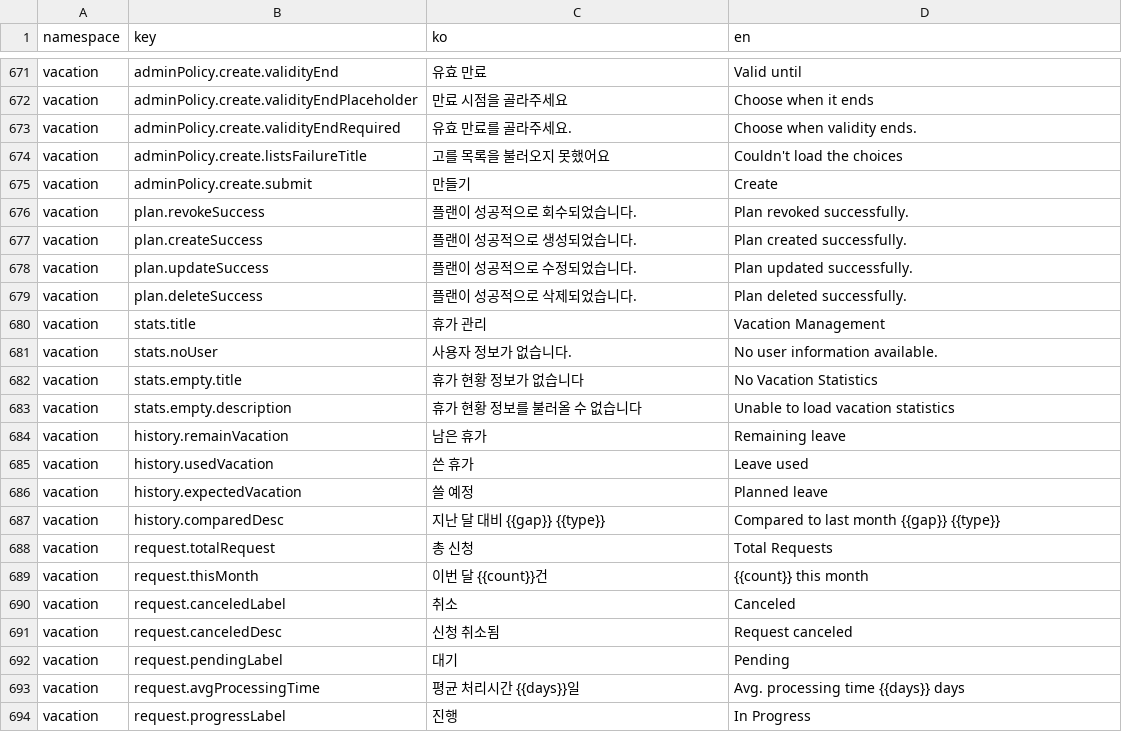
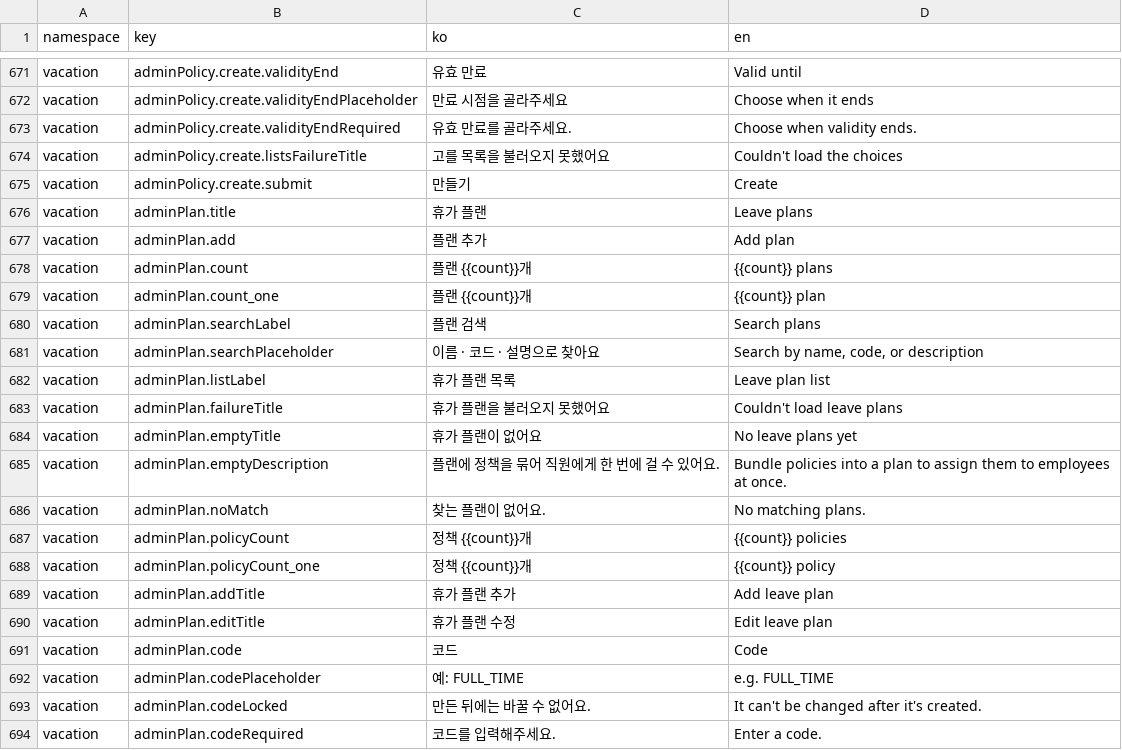
Before and after one commit to lshdainty/groo-ieum-front, a CSV file: i18n/translations.csv, drawn as a sheet; only a part is shown, gaps mark what is left out; the shorter side is filled out with more unchanged rows; the diff covers the shown part only; the diff names each change by its address in the sheet, - before the commit and + after, or states it on an @@ line.

```diff
--- a/i18n/translations.csv
+++ b/i18n/translations.csv
+row 676: vacation | adminPlan.title | 휴가 플랜 | Leave plans
+row 677: vacation | adminPlan.add | 플랜 추가 | Add plan
+row 678: vacation | adminPlan.count | 플랜 {{count}}개 | {{count}} plans
+row 679: vacation | adminPlan.count_one | 플랜 {{count}}개 | {{count}} plan
+row 680: vacation | adminPlan.searchLabel | 플랜 검색 | Search plans
+row 681: vacation | adminPlan.searchPlaceholder | 이름 · 코드 · 설명으로 찾아요 | Search by name, code, or description
+row 682: vacation | adminPlan.listLabel | 휴가 플랜 목록 | Leave plan list
+row 683: vacation | adminPlan.failureTitle | 휴가 플랜을 불러오지 못했어요 | Couldn't load leave plans
+row 684: vacation | adminPlan.emptyTitle | 휴가 플랜이 없어요 | No leave plans yet
+row 685: vacation | adminPlan.emptyDescription | 플랜에 정책을 묶어 직원에게 한 번에 걸 수 있어요. | Bundle policies into a plan to assign them to employees at once.
+row 686: vacation | adminPlan.noMatch | 찾는 플랜이 없어요. | No matching plans.
+row 687: vacation | adminPlan.policyCount | 정책 {{count}}개 | {{count}} policies
+row 688: vacation | adminPlan.policyCount_one | 정책 {{count}}개 | {{count}} policy
+row 689: vacation | adminPlan.addTitle | 휴가 플랜 추가 | Add leave plan
+row 690: vacation | adminPlan.editTitle | 휴가 플랜 수정 | Edit leave plan
+row 691: vacation | adminPlan.code | 코드 | Code
+row 692: vacation | adminPlan.codePlaceholder | 예: FULL_TIME | e.g. FULL_TIME
+row 693: vacation | adminPlan.codeLocked | 만든 뒤에는 바꿀 수 없어요. | It can't be changed after it's created.
+row 694: vacation | adminPlan.codeRequired | 코드를 입력해주세요. | Enter a code.
```
Also changed, not shown: 16 added rows elsewhere in this file, 9 other files.
